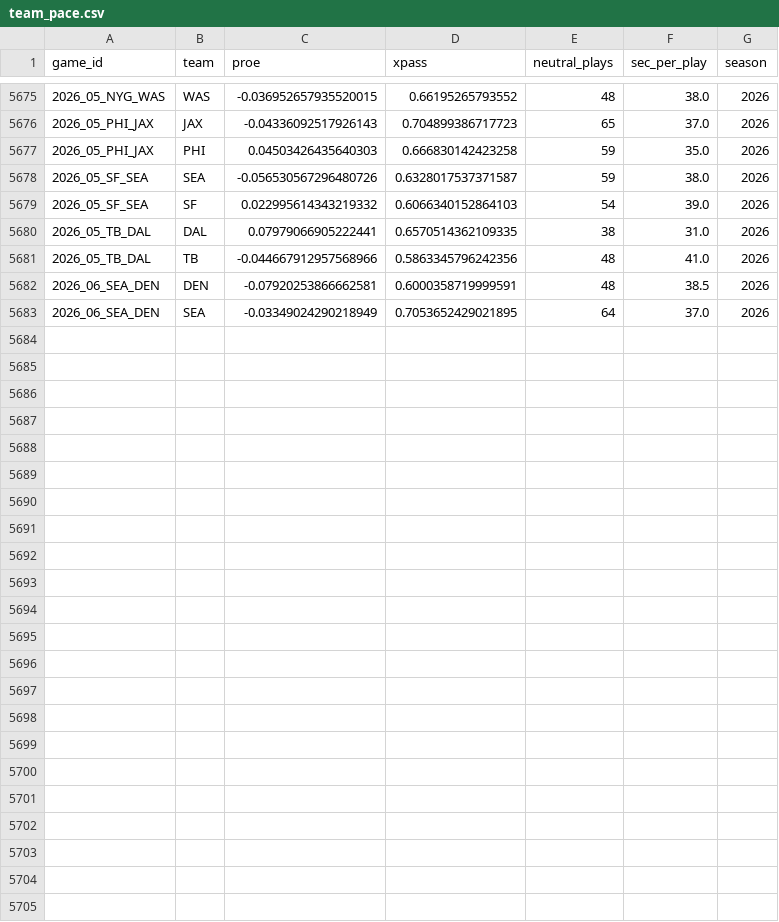
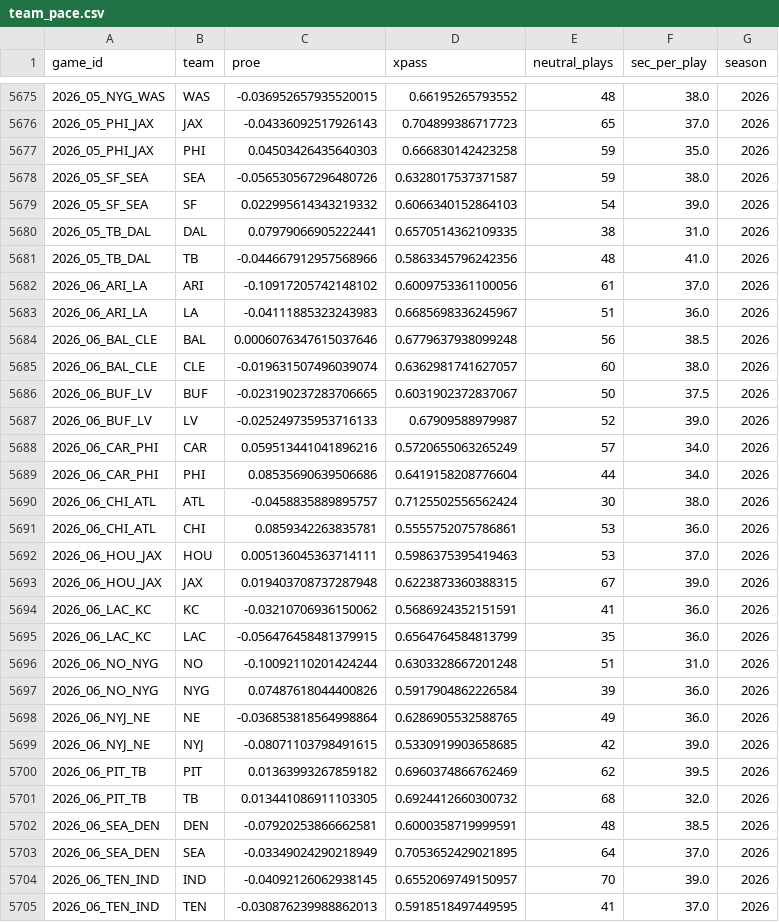
Before and after one commit to AlfredoMend/nfl-edge-board, a CSV file: data/team_pace.csv, drawn as a sheet; only a part is shown, gaps mark what is left out.

```diff
--- a/data/team_pace.csv
+++ b/data/team_pace.csv
@@ -5681,3 +5681,25 @@ game_id,team,proe,xpass,neutral_plays,sec_per_play,season
 2026_05_TB_DAL,TB,-0.044667912957568966,0.5863345796242356,48,41.0,2026
+2026_06_ARI_LA,ARI,-0.10917205742148102,0.6009753361100056,61,37.0,2026
+2026_06_ARI_LA,LA,-0.04111885323243983,0.6685698336245967,51,36.0,2026
+2026_06_BAL_CLE,BAL,0.0006076347615037646,0.6779637938099248,56,38.5,2026
+2026_06_BAL_CLE,CLE,-0.019631507496039074,0.6362981741627057,60,38.0,2026
+2026_06_BUF_LV,BUF,-0.023190237283706665,0.6031902372837067,50,37.5,2026
+2026_06_BUF_LV,LV,-0.025249735953716133,0.67909588979987,52,39.0,2026
+2026_06_CAR_PHI,CAR,0.059513441041896216,0.5720655063265249,57,34.0,2026
+2026_06_CAR_PHI,PHI,0.08535690639506686,0.6419158208776604,44,34.0,2026
+2026_06_CHI_ATL,ATL,-0.0458835889895757,0.7125502556562424,30,38.0,2026
+2026_06_CHI_ATL,CHI,0.0859342263835781,0.5555752075786861,53,36.0,2026
+2026_06_HOU_JAX,HOU,0.005136045363714111,0.5986375395419463,53,37.0,2026
+2026_06_HOU_JAX,JAX,0.019403708737287948,0.6223873360388315,67,39.0,2026
+2026_06_LAC_KC,KC,-0.03210706936150062,0.5686924352151591,41,36.0,2026
+2026_06_LAC_KC,LAC,-0.056476458481379915,0.6564764584813799,35,36.0,2026
+2026_06_NO_NYG,NO,-0.10092110201424244,0.6303328667201248,51,31.0,2026
+2026_06_NO_NYG,NYG,0.07487618044400826,0.5917904862226584,39,36.0,2026
+2026_06_NYJ_NE,NE,-0.036853818564998864,0.6286905532588765,49,36.0,2026
+2026_06_NYJ_NE,NYJ,-0.08071103798491615,0.5330919903658685,42,39.0,2026
+2026_06_PIT_TB,PIT,0.01363993267859182,0.6960374866762469,62,39.5,2026
+2026_06_PIT_TB,TB,0.013441086911103305,0.6924412660300732,68,32.0,2026
 2026_06_SEA_DEN,DEN,-0.07920253866662581,0.6000358719999591,48,38.5,2026
 2026_06_SEA_DEN,SEA,-0.03349024290218949,0.7053652429021895,64,37.0,2026
+2026_06_TEN_IND,IND,-0.04092126062938145,0.6552069749150957,70,39.0,2026
+2026_06_TEN_IND,TEN,-0.030876239988862013,0.5918518497449595,41,37.0,2026
```
Also changed, not shown: data/clv_log.csv, data/injury_games.csv, 18 other files.
